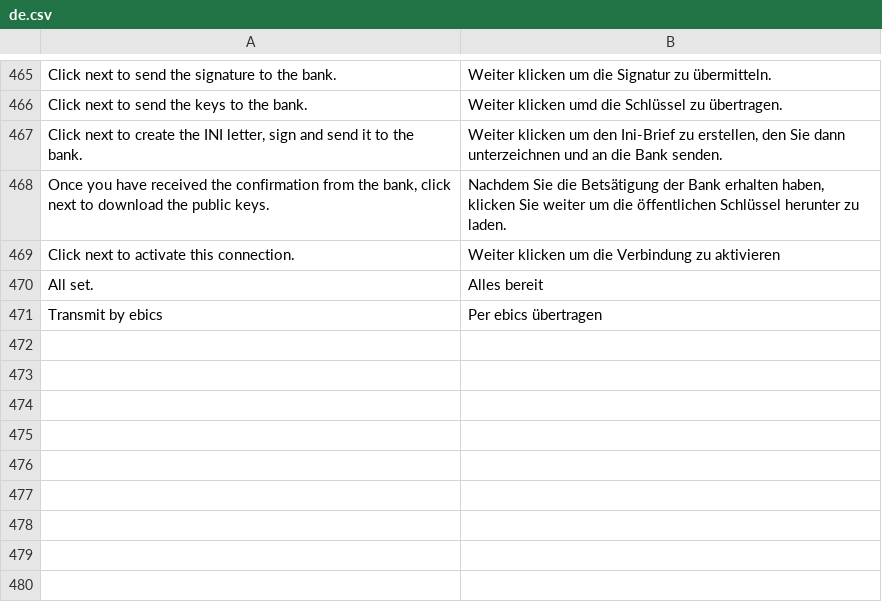
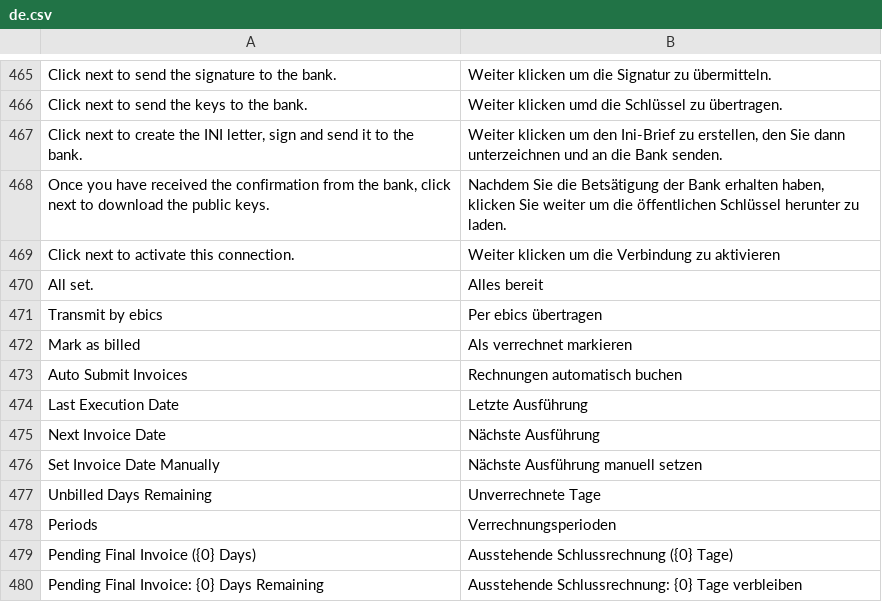
Before and after one commit to libracore/erpnextswiss, a CSV file: erpnextswiss/translations/de.csv, drawn as a sheet; only a part is shown, gaps mark what is left out; the diff names each change by its address in the sheet, - before the commit and + after, or states it on an @@ line.

Commit message:
Add auto-invoicing feature to Contract

```diff
--- a/erpnextswiss/translations/de.csv
+++ b/erpnextswiss/translations/de.csv
+row 472: Mark as billed | Als verrechnet markieren
+row 473: Auto Submit Invoices | Rechnungen automatisch buchen
+row 474: Last Execution Date | Letzte Ausführung
+row 475: Next Invoice Date | Nächste Ausführung
+row 476: Set Invoice Date Manually | Nächste Ausführung manuell setzen
+row 477: Unbilled Days Remaining | Unverrechnete Tage
+row 478: Periods | Verrechnungsperioden
+row 479: Pending Final Invoice ({0} Days) | Ausstehende Schlussrechnung ({0} Tage)
+row 480: Pending Final Invoice: {0} Days Remaining | Ausstehende Schlussrechnung: {0} Tage verbleiben
```
Also changed, not shown: 8 other files.
